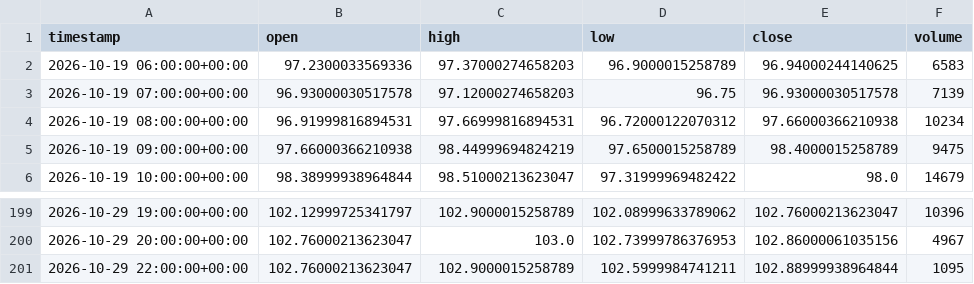
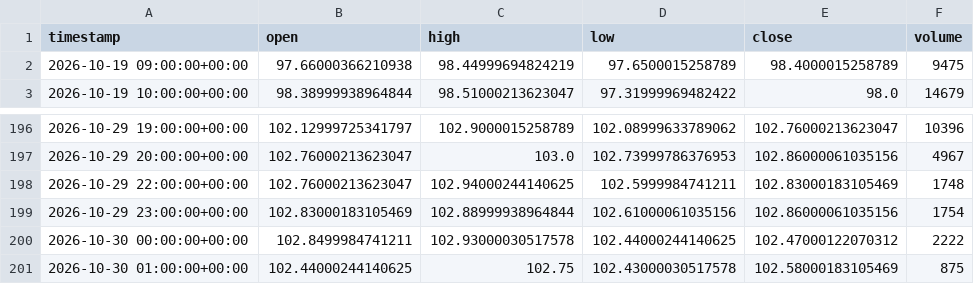
Before and after one commit to maraky122/mesa-brooks, a CSV file: data/ohlc/CLF_1h.csv, drawn as a sheet; only a part is shown, gaps mark what is left out.

```diff
--- a/data/ohlc/CLF_1h.csv
+++ b/data/ohlc/CLF_1h.csv
@@ -1,5 +1,2 @@
 timestamp,open,high,low,close,volume
-2026-10-19 06:00:00+00:00,97.2300033569336,97.37000274658203,96.9000015258789,96.94000244140625,6583
-2026-10-19 07:00:00+00:00,96.93000030517578,97.12000274658203,96.75,96.93000030517578,7139
-2026-10-19 08:00:00+00:00,96.91999816894531,97.66999816894531,96.72000122070312,97.66000366210938,10234
 2026-10-19 09:00:00+00:00,97.66000366210938,98.44999694824219,97.6500015258789,98.4000015258789,9475
@@ -200,2 +197,5 @@ timestamp,open,high,low,close,volume
 2026-10-29 20:00:00+00:00,102.76000213623047,103.0,102.73999786376953,102.86000061035156,4967
-2026-10-29 22:00:00+00:00,102.76000213623047,102.9000015258789,102.5999984741211,102.88999938964844,1095
+2026-10-29 22:00:00+00:00,102.76000213623047,102.94000244140625,102.5999984741211,102.83000183105469,1748
+2026-10-29 23:00:00+00:00,102.83000183105469,102.88999938964844,102.61000061035156,102.86000061035156,1754
+2026-10-30 00:00:00+00:00,102.8499984741211,102.93000030517578,102.44000244140625,102.47000122070312,2222
+2026-10-30 01:00:00+00:00,102.44000244140625,102.75,102.43000030517578,102.58000183105469,875
```
Also changed, not shown: data/ohlc/NVDA_1d.csv, data/ohlc/QQQ_1d.csv, 20 other files.
